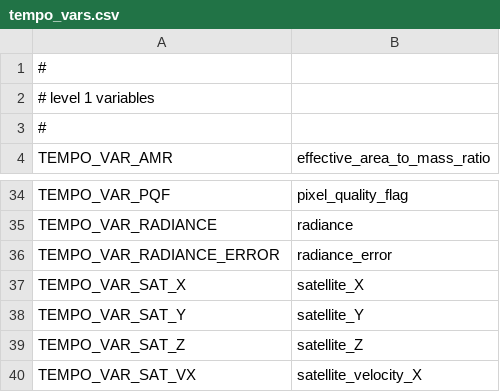
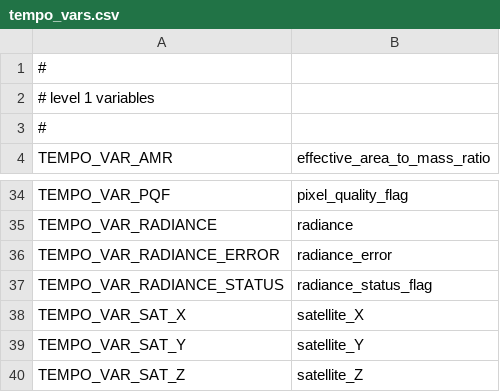
Before and after one commit to Smithsonian/tempo_sdpc, a CSV file: libtio/src/tempo_vars.csv, drawn as a sheet; only a part is shown, gaps mark what is left out; the shorter side is filled out with more unchanged rows; the diff names each change by its address in the sheet, - before the commit and + after, or states it on an @@ line.

Commit message:
libtio:  added support for radiance_status_flag

```diff
--- a/libtio/src/tempo_vars.csv
+++ b/libtio/src/tempo_vars.csv
+row 37: TEMPO_VAR_RADIANCE_STATUS | radiance_status_flag
```
Also changed, not shown: 2 other files.
